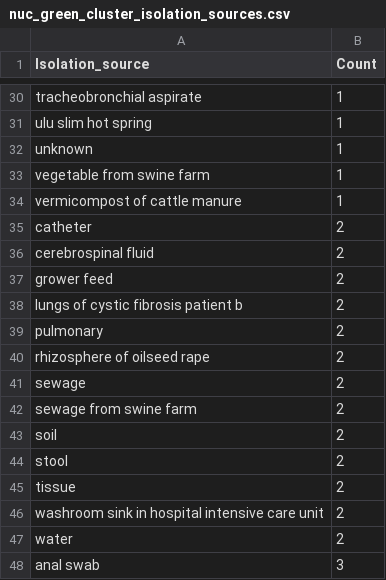
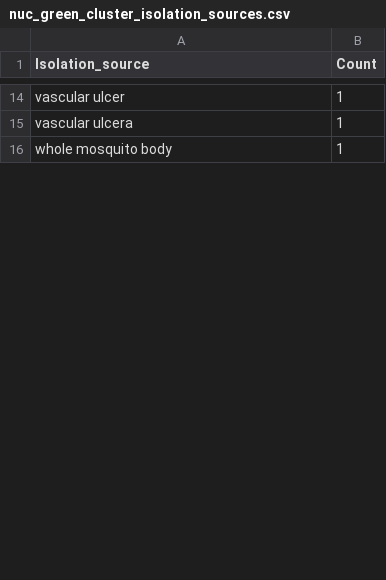
Before and after one commit to merkys/opera-search, a CSV file: Ranalysis/outputs/nuc_green_cluster_isolation_sources.csv, drawn as a sheet; only a part is shown, gaps mark what is left out; the diff covers the shown part only.

```diff
--- a/Ranalysis/outputs/nuc_green_cluster_isolation_sources.csv
+++ b/Ranalysis/outputs/nuc_green_cluster_isolation_sources.csv
@@ -30,19 +14,3 @@
-"tracheobronchial aspirate",1
-"ulu slim hot spring",1
-"unknown",1
-"vegetable from swine farm",1
-"vermicompost of cattle manure",1
-"catheter",2
-"cerebrospinal fluid",2
-"grower feed",2
-"lungs of cystic fibrosis patient b",2
-"pulmonary",2
-"rhizosphere of oilseed rape",2
-"sewage",2
-"sewage from swine farm",2
-"soil",2
-"stool",2
-"tissue",2
-"washroom sink in hospital intensive care unit",2
-"water",2
-"anal swab",3
+"vascular ulcer",1
+"vascular ulcera",1
+"whole mosquito body",1
```
Also changed, not shown: 4 added rows, 26 removed rows and 18 edited cells elsewhere in this file, Ranalysis/outputs/nuc_magenta_cluster_countries.csv, Ranalysis/outputs/nuc_magenta_cluster_hosts.csv, 29 other files.
